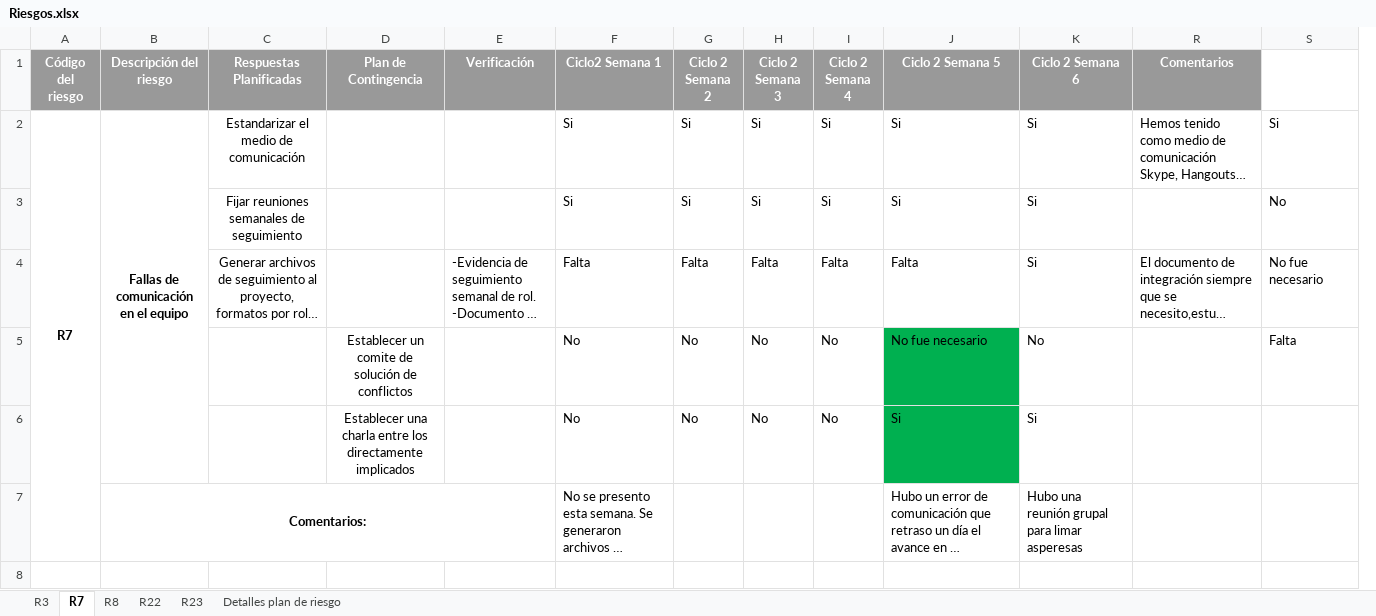
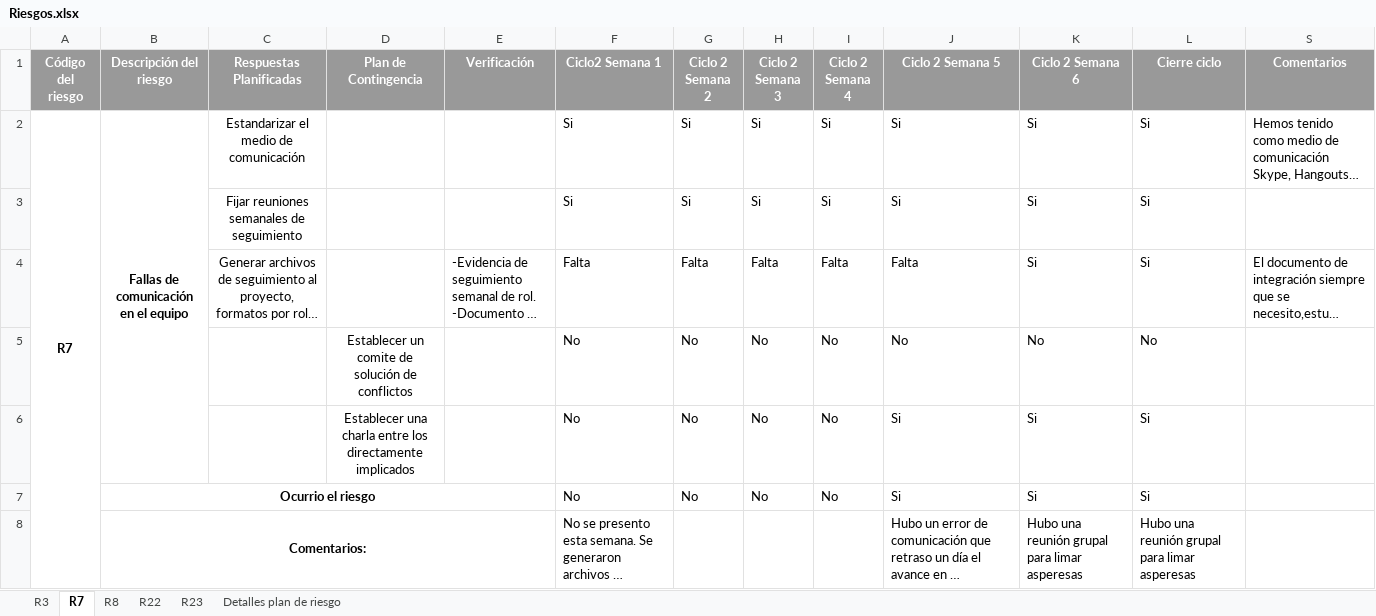
Before and after one commit to ECOS2014/PlaneacionProyecto3, an Excel workbook: Seguimiento/Riesgos.xlsx, sheet R7, drawn as a sheet; long unchanged cells end in …; values as stored, in another font and other column widths than the file's, no borders; conditional formats not drawn; removed rows and columns are numbered as before the commit, all else as after; the diff names each change by its address in the sheet, - before the commit and + after, or states it on an @@ line.

Commit message:
archivo de riesgos actualizado

```diff
--- a/Seguimiento/Riesgos.xlsx (sheet R7)
+++ b/Seguimiento/Riesgos.xlsx (sheet R7)
@@ column L (Cierre ciclo) unhidden, rows 2-6: Si | Si | Si | No | Si; row 8: Hubo una reunión grupal para limar asperesas @@
-column S, rows 2-5: Si | No | No fue necesario | Falta
-J5 (Ciclo 2 Semana 5): No fue necesario
+J5 (Ciclo 2 Semana 5): No
-J5:J6 fill: #00B050
+J5:J6 fill: none
+row 7:  | Ocurrio el riesgo |  |  |  | No | No | No | No | Si | Si | Si
```
Also changed, not shown: sheet R3, sheet R8, sheet R22, sheet R23, sheet Detalles plan de riesgo, formulas that keep their value, hidden cells.
